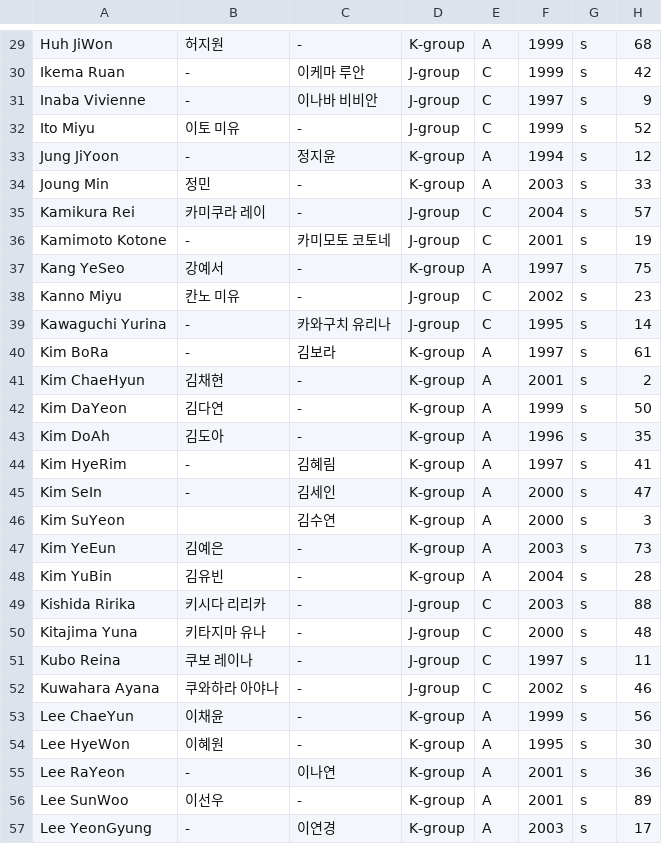
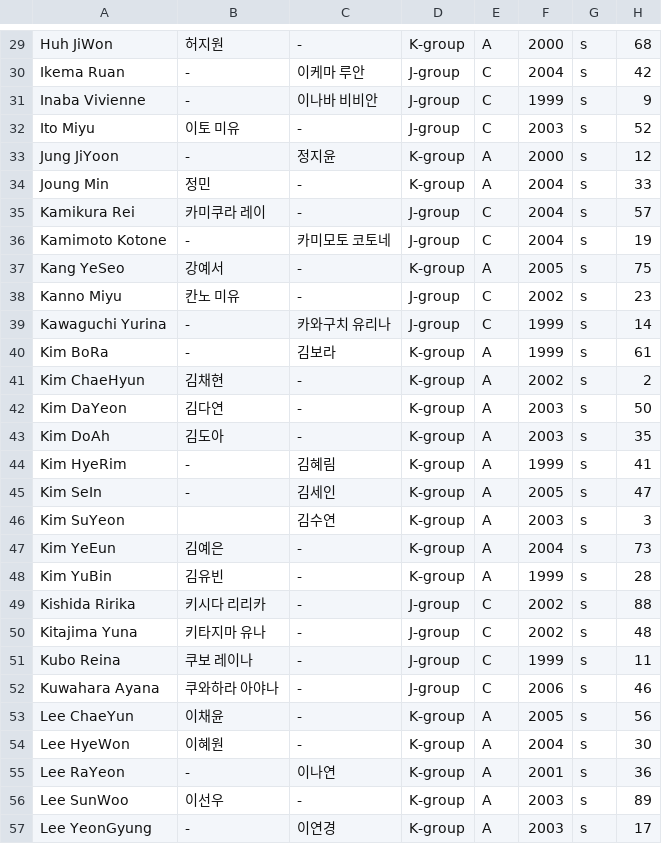
Before and after one commit to xuanhaorank54/PlanetGirls999, a CSV file: trainee_info.csv, drawn as a sheet; only a part is shown, gaps mark what is left out; the diff covers the shown part only.

```diff
--- a/trainee_info.csv
+++ b/trainee_info.csv
@@ -29,29 +29,29 @@
-"Huh JiWon","허지원","-","K-group","A","1999","s","68"
-"Ikema Ruan","-","이케마 루안","J-group","C","1999","s","42"
-"Inaba Vivienne","-","이나바 비비안","J-group","C","1997","s","9"
-"Ito Miyu","이토 미유","-","J-group","C","1999","s","52"
-"Jung JiYoon","-","정지윤","K-group","A","1994","s","12"
-"Joung Min","정민","-","K-group","A","2003","s","33"
+"Huh JiWon","허지원","-","K-group","A","2000","s","68"
+"Ikema Ruan","-","이케마 루안","J-group","C","2004","s","42"
+"Inaba Vivienne","-","이나바 비비안","J-group","C","1999","s","9"
+"Ito Miyu","이토 미유","-","J-group","C","2003","s","52"
+"Jung JiYoon","-","정지윤","K-group","A","2000","s","12"
+"Joung Min","정민","-","K-group","A","2004","s","33"
 "Kamikura Rei","카미쿠라 레이","-","J-group","C","2004","s","57"
-"Kamimoto Kotone","-","카미모토 코토네","J-group","C","2001","s","19"
-"Kang YeSeo","강예서","-","K-group","A","1997","s","75"
+"Kamimoto Kotone","-","카미모토 코토네","J-group","C","2004","s","19"
+"Kang YeSeo","강예서","-","K-group","A","2005","s","75"
 "Kanno Miyu","칸노 미유","-","J-group","C","2002","s","23"
-"Kawaguchi Yurina","-","카와구치 유리나","J-group","C","1995","s","14"
-"Kim BoRa","-","김보라","K-group","A","1997","s","61"
-"Kim ChaeHyun","김채현","-","K-group","A","2001","s","2"
-"Kim DaYeon","김다연","-","K-group","A","1999","s","50"
-"Kim DoAh","김도아","-","K-group","A","1996","s","35"
-"Kim HyeRim","-","김혜림","K-group","A","1997","s","41"
-"Kim SeIn","-","김세인","K-group","A","2000","s","47"
-"Kim SuYeon","","김수연","K-group","A","2000","s","3"
-"Kim YeEun","김예은","-","K-group","A","2003","s","73"
-"Kim YuBin","김유빈","-","K-group","A","2004","s","28"
-"Kishida Ririka","키시다 리리카","-","J-group","C","2003","s","88"
-"Kitajima Yuna","키타지마 유나","-","J-group","C","2000","s","48"
-"Kubo Reina","쿠보 레이나","-","J-group","C","1997","s","11"
-"Kuwahara Ayana","쿠와하라 아야나","-","J-group","C","2002","s","46"
-"Lee ChaeYun","이채윤","-","K-group","A","1999","s","56"
-"Lee HyeWon","이혜원","-","K-group","A","1995","s","30"
+"Kawaguchi Yurina","-","카와구치 유리나","J-group","C","1999","s","14"
+"Kim BoRa","-","김보라","K-group","A","1999","s","61"
+"Kim ChaeHyun","김채현","-","K-group","A","2002","s","2"
+"Kim DaYeon","김다연","-","K-group","A","2003","s","50"
+"Kim DoAh","김도아","-","K-group","A","2003","s","35"
+"Kim HyeRim","-","김혜림","K-group","A","1999","s","41"
+"Kim SeIn","-","김세인","K-group","A","2005","s","47"
+"Kim SuYeon","","김수연","K-group","A","2003","s","3"
+"Kim YeEun","김예은","-","K-group","A","2004","s","73"
+"Kim YuBin","김유빈","-","K-group","A","1999","s","28"
+"Kishida Ririka","키시다 리리카","-","J-group","C","2002","s","88"
+"Kitajima Yuna","키타지마 유나","-","J-group","C","2002","s","48"
+"Kubo Reina","쿠보 레이나","-","J-group","C","1999","s","11"
+"Kuwahara Ayana","쿠와하라 아야나","-","J-group","C","2006","s","46"
+"Lee ChaeYun","이채윤","-","K-group","A","2005","s","56"
+"Lee HyeWon","이혜원","-","K-group","A","2004","s","30"
 "Lee RaYeon","-","이나연","K-group","A","2001","s","36"
-"Lee SunWoo","이선우","-","K-group","A","2001","s","89"
+"Lee SunWoo","이선우","-","K-group","A","2003","s","89"
 "Lee YeonGyung","-","이연경","K-group","A","2003","s","17"
```
Also changed, not shown: 67 edited cells elsewhere in this file.
